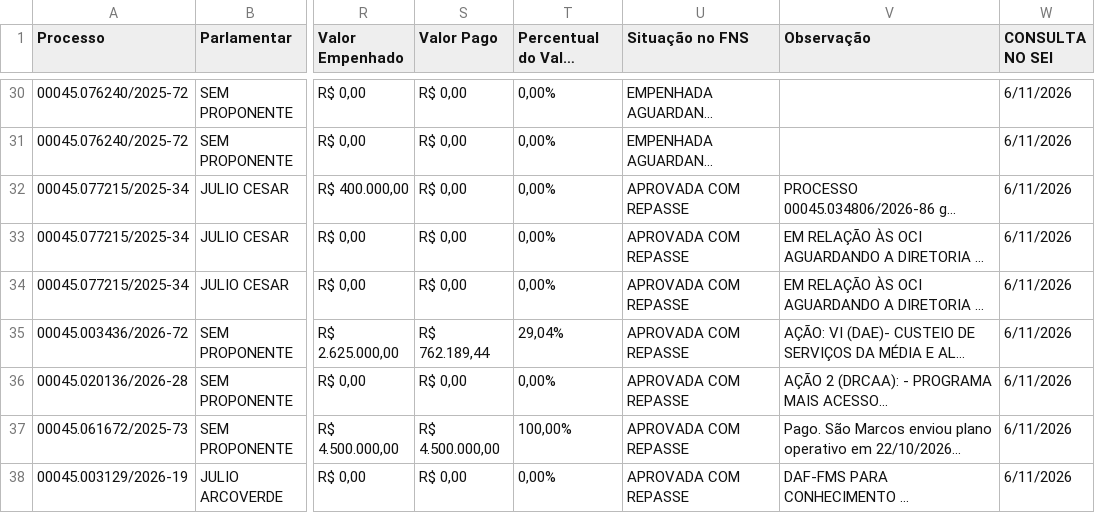
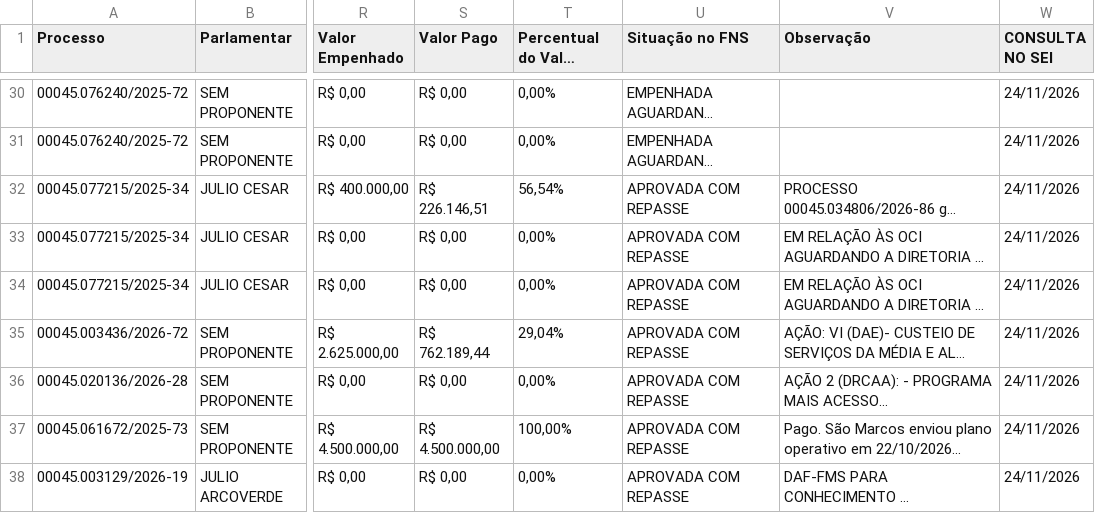
Before and after one commit to danylogalisa-pro/dashboard-emendas-federal, a CSV file: data/emendas.csv, drawn as a sheet; only a part is shown, gaps mark what is left out; long unchanged cells end in …; the diff covers the shown part only; the diff names each change by its address in the sheet, - before the commit and + after, or states it on an @@ line.

```diff
--- a/data/emendas.csv
+++ b/data/emendas.csv
-W30:W38 (CONSULTA NO SEI): 6/11/2026
+W30:W38 (CONSULTA NO SEI): 24/11/2026
-S32 (Valor Pago): R$ 0,00
+S32 (Valor Pago): R$ 226.146,51
-T32: 0,00%
+T32: 56,54%
```
Also changed, not shown: 105 edited cells elsewhere in this file, 1 other file.
